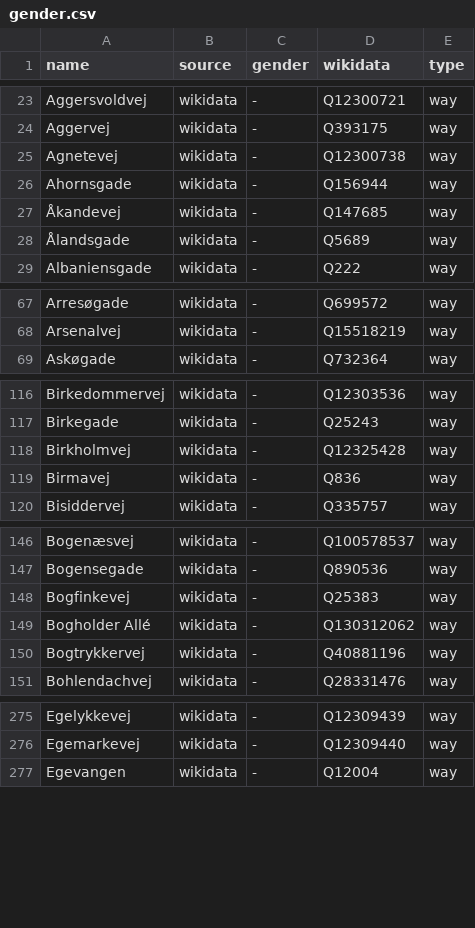
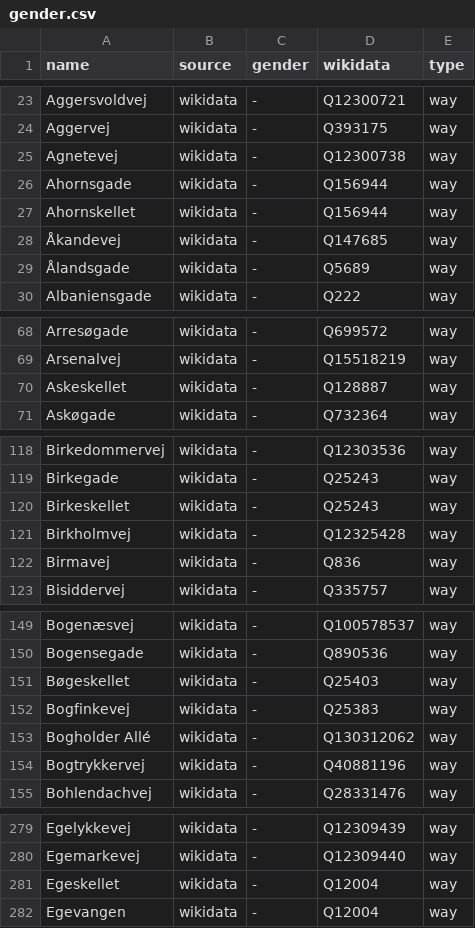
Before and after one commit to EqualStreetNames/equalstreetnames-copenhagen, a CSV file: data/gender.csv, drawn as a sheet; only a part is shown, gaps mark what is left out; the diff covers the shown part only.

```diff
--- a/data/gender.csv
+++ b/data/gender.csv
@@ -26,2 +26,3 @@ Agnetevej,wikidata,-,Q12300738,way
 Ahornsgade,wikidata,-,Q156944,way
+Ahornskellet,wikidata,-,Q156944,way
 Åkandevej,wikidata,-,Q147685,way
@@ -68,2 +69,3 @@ Arresøgade,wikidata,-,Q699572,way
 Arsenalvej,wikidata,-,Q15518219,way
+Askeskellet,wikidata,-,Q128887,way
 Askøgade,wikidata,-,Q732364,way
@@ -117,2 +119,3 @@ Birkedommervej,wikidata,-,Q12303536,way
 Birkegade,wikidata,-,Q25243,way
+Birkeskellet,wikidata,-,Q25243,way
 Birkholmvej,wikidata,-,Q12325428,way
@@ -147,2 +150,3 @@ Bogenæsvej,wikidata,-,Q100578537,way
 Bogensegade,wikidata,-,Q890536,way
+Bøgeskellet,wikidata,-,Q25403,way
 Bogfinkevej,wikidata,-,Q25383,way
@@ -276,2 +280,3 @@ Egelykkevej,wikidata,-,Q12309439,way
 Egemarkevej,wikidata,-,Q12309440,way
+Egeskellet,wikidata,-,Q12004,way
 Egevangen,wikidata,-,Q12004,way
```
Also changed, not shown: 8 added rows and 1 removed row elsewhere in this file, data/other.csv, 3 other files.
